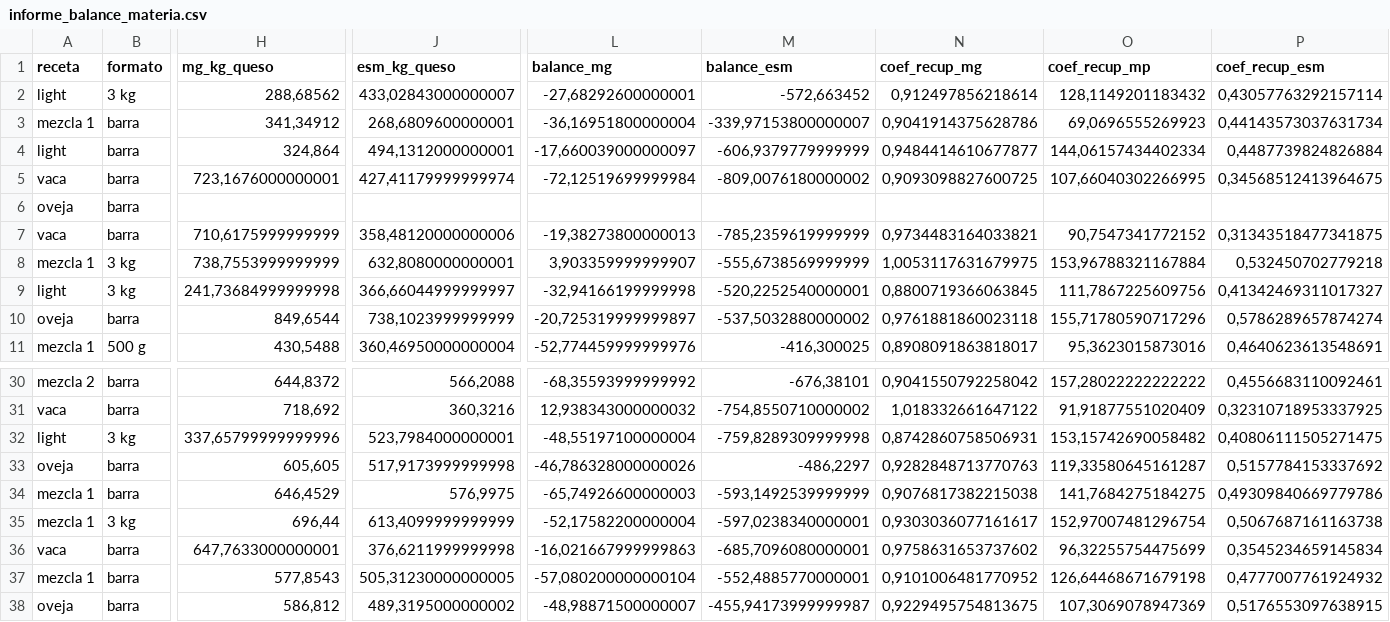
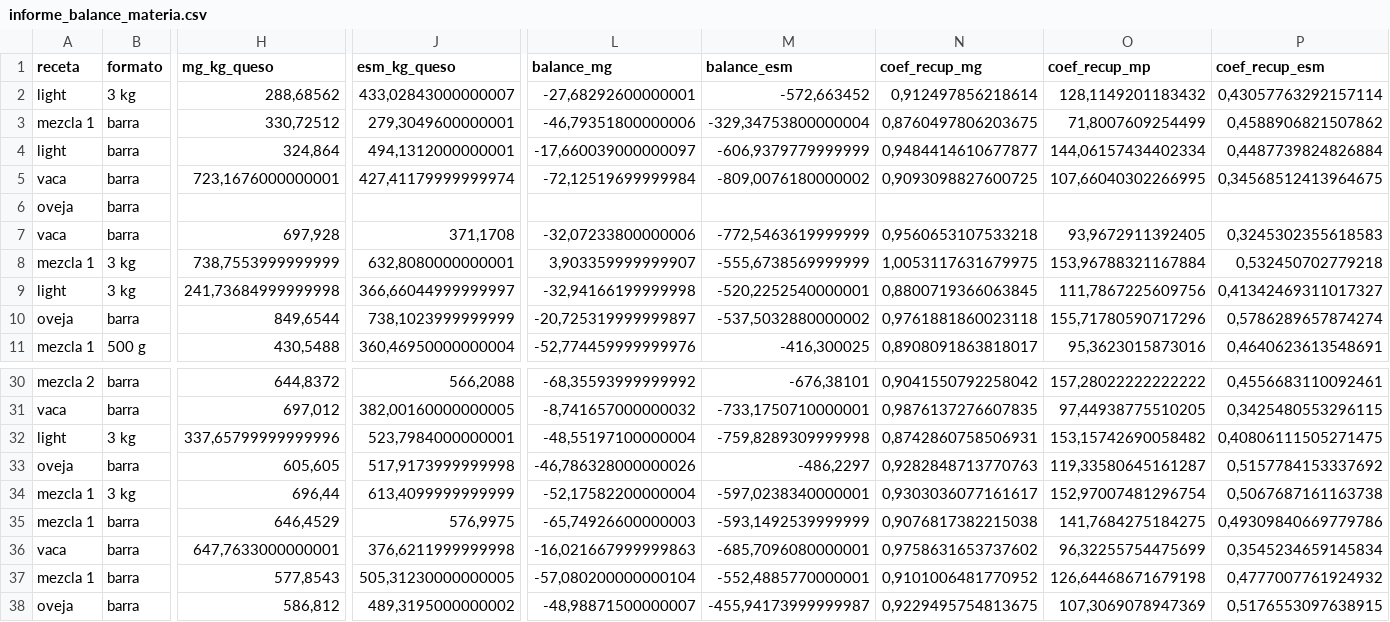
Before and after one commit to juanriera/master-queseria, a CSV file: datos/informe_balance_materia.csv, drawn as a sheet; only a part is shown, gaps mark what is left out; the diff covers the shown part only; the diff names each change by its address in the sheet, - before the commit and + after, or states it on an @@ line.

```diff
--- a/datos/informe_balance_materia.csv
+++ b/datos/informe_balance_materia.csv
-H3 (mg_kg_queso): 341,34912
+H3 (mg_kg_queso): 330,72512
-J3 (esm_kg_queso): 268,6809600000001
+J3 (esm_kg_queso): 279,3049600000001
-L3 (balance_mg): -36,16951800000004
+L3 (balance_mg): -46,79351800000006
-M3 (balance_esm): -339,97153800000007
+M3 (balance_esm): -329,34753800000004
-N3 (coef_recup_mg): 0,9041914375628786
+N3 (coef_recup_mg): 0,8760497806203675
-O3 (coef_recup_mp): 69,0696555269923
+O3 (coef_recup_mp): 71,8007609254499
-P3 (coef_recup_esm): 0,44143573037631734
+P3 (coef_recup_esm): 0,4588906821507862
-H7 (mg_kg_queso): 710,6175999999999
+H7 (mg_kg_queso): 697,928
-J7 (esm_kg_queso): 358,48120000000006
+J7 (esm_kg_queso): 371,1708
-L7 (balance_mg): -19,38273800000013
+L7 (balance_mg): -32,07233800000006
-M7 (balance_esm): -785,2359619999999
+M7 (balance_esm): -772,5463619999999
-N7 (coef_recup_mg): 0,9734483164033821
+N7 (coef_recup_mg): 0,9560653107533218
-O7 (coef_recup_mp): 90,7547341772152
+O7 (coef_recup_mp): 93,9672911392405
-P7 (coef_recup_esm): 0,31343518477341875
+P7 (coef_recup_esm): 0,3245302355618583
-H31 (mg_kg_queso): 718,692
+H31 (mg_kg_queso): 697,012
-J31 (esm_kg_queso): 360,3216
+J31 (esm_kg_queso): 382,00160000000005
-L31 (balance_mg): 12,938343000000032
+L31 (balance_mg): -8,741657000000032
-M31 (balance_esm): -754,8550710000002
+M31 (balance_esm): -733,1750710000001
-N31 (coef_recup_mg): 1,018332661647122
+N31 (coef_recup_mg): 0,9876137276607835
-O31 (coef_recup_mp): 91,91877551020409
+O31 (coef_recup_mp): 97,44938775510205
-P31 (coef_recup_esm): 0,32310718953337925
+P31 (coef_recup_esm): 0,3425480553296115
@@ row 35 moved to row 34: mezcla 1 @@
```
Also changed, not shown: 1 moved row and 25 edited cells elsewhere in this file, datos/fab_queso_bm_limpio.csv.
